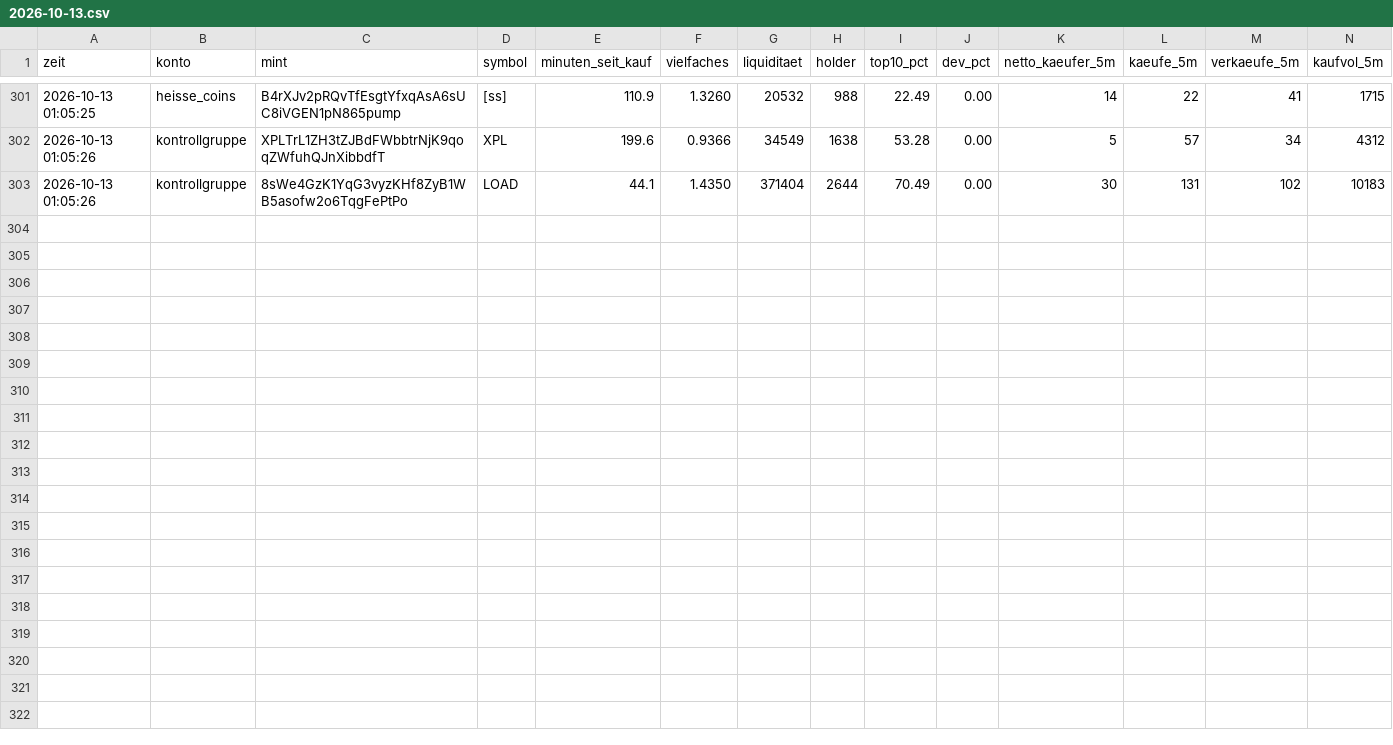
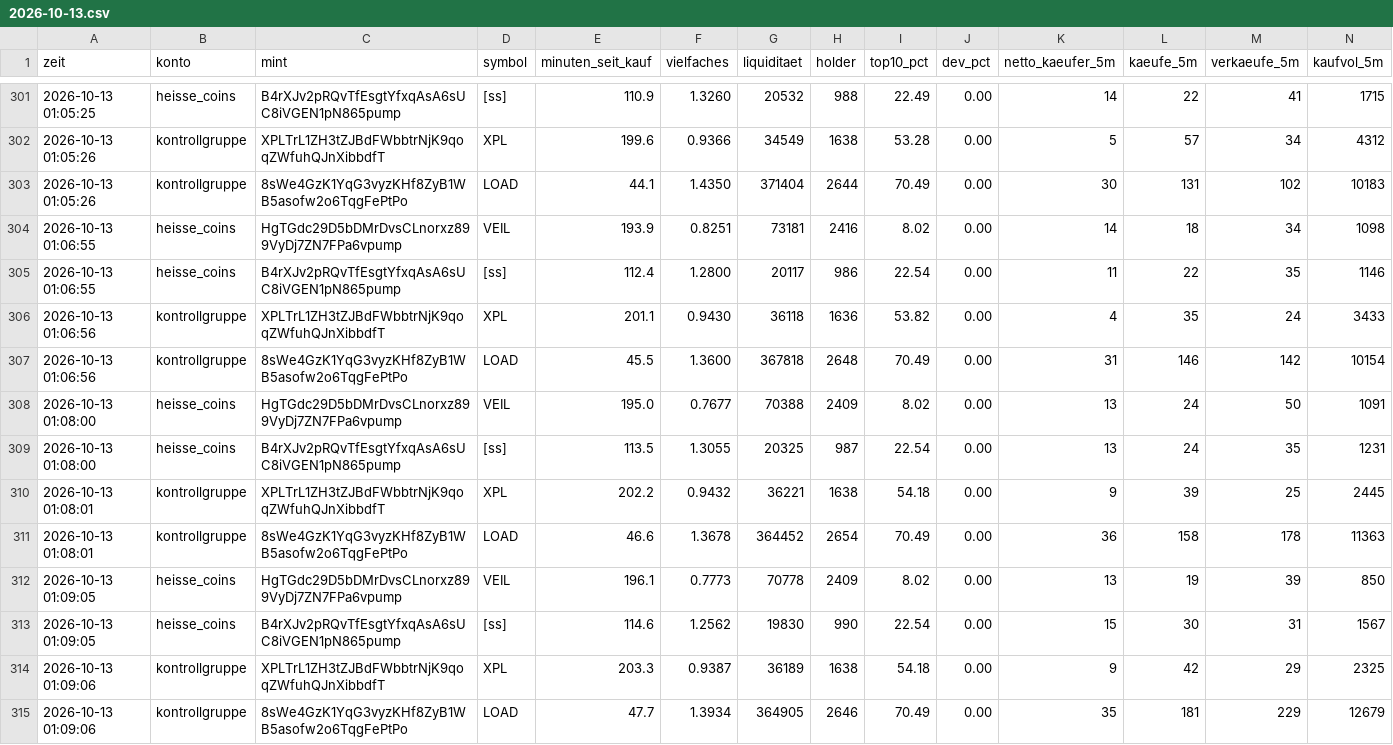
Before and after one commit to Jubosaurus/solana-meme-paperbot, a CSV file: flugschreiber/2026-10-13.csv, drawn as a sheet; only a part is shown, gaps mark what is left out; rows hold the shown columns only; the diff names each change by its address in the sheet, - before the commit and + after, or states it on an @@ line.

```diff
--- a/flugschreiber/2026-10-13.csv
+++ b/flugschreiber/2026-10-13.csv
+row 304: 2026-10-13 01:06:55 | heisse_coins | HgTGdc29D5bDMrDvsCLnorxz899VyDj7ZN7FPa6vpump | VEIL | 193.9 | 0.8251 | 73181 | 2416 | 8.02 | 0.00 | 14 | 18 | 34 | 1098
+row 305: 2026-10-13 01:06:55 | heisse_coins | B4rXJv2pRQvTfEsgtYfxqAsA6sUC8iVGEN1pN865pump | [ss] | 112.4 | 1.2800 | 20117 | 986 | 22.54 | 0.00 | 11 | 22 | 35 | 1146
+row 306: 2026-10-13 01:06:56 | kontrollgruppe | XPLTrL1ZH3tZJBdFWbbtrNjK9qoqZWfuhQJnXibbdfT | XPL | 201.1 | 0.9430 | 36118 | 1636 | 53.82 | 0.00 | 4 | 35 | 24 | 3433
+row 307: 2026-10-13 01:06:56 | kontrollgruppe | 8sWe4GzK1YqG3vyzKHf8ZyB1WB5asofw2o6TqgFePtPo | LOAD | 45.5 | 1.3600 | 367818 | 2648 | 70.49 | 0.00 | 31 | 146 | 142 | 10154
+row 308: 2026-10-13 01:08:00 | heisse_coins | HgTGdc29D5bDMrDvsCLnorxz899VyDj7ZN7FPa6vpump | VEIL | 195.0 | 0.7677 | 70388 | 2409 | 8.02 | 0.00 | 13 | 24 | 50 | 1091
+row 309: 2026-10-13 01:08:00 | heisse_coins | B4rXJv2pRQvTfEsgtYfxqAsA6sUC8iVGEN1pN865pump | [ss] | 113.5 | 1.3055 | 20325 | 987 | 22.54 | 0.00 | 13 | 24 | 35 | 1231
+row 310: 2026-10-13 01:08:01 | kontrollgruppe | XPLTrL1ZH3tZJBdFWbbtrNjK9qoqZWfuhQJnXibbdfT | XPL | 202.2 | 0.9432 | 36221 | 1638 | 54.18 | 0.00 | 9 | 39 | 25 | 2445
+row 311: 2026-10-13 01:08:01 | kontrollgruppe | 8sWe4GzK1YqG3vyzKHf8ZyB1WB5asofw2o6TqgFePtPo | LOAD | 46.6 | 1.3678 | 364452 | 2654 | 70.49 | 0.00 | 36 | 158 | 178 | 11363
+row 312: 2026-10-13 01:09:05 | heisse_coins | HgTGdc29D5bDMrDvsCLnorxz899VyDj7ZN7FPa6vpump | VEIL | 196.1 | 0.7773 | 70778 | 2409 | 8.02 | 0.00 | 13 | 19 | 39 | 850
+row 313: 2026-10-13 01:09:05 | heisse_coins | B4rXJv2pRQvTfEsgtYfxqAsA6sUC8iVGEN1pN865pump | [ss] | 114.6 | 1.2562 | 19830 | 990 | 22.54 | 0.00 | 15 | 30 | 31 | 1567
+row 314: 2026-10-13 01:09:06 | kontrollgruppe | XPLTrL1ZH3tZJBdFWbbtrNjK9qoqZWfuhQJnXibbdfT | XPL | 203.3 | 0.9387 | 36189 | 1638 | 54.18 | 0.00 | 9 | 42 | 29 | 2325
+row 315: 2026-10-13 01:09:06 | kontrollgruppe | 8sWe4GzK1YqG3vyzKHf8ZyB1WB5asofw2o6TqgFePtPo | LOAD | 47.7 | 1.3934 | 364905 | 2646 | 70.49 | 0.00 | 35 | 181 | 229 | 12679
```
Also changed, not shown: dexscreener.csv, experimente/serien_devs/journal.csv, 18 other files.
